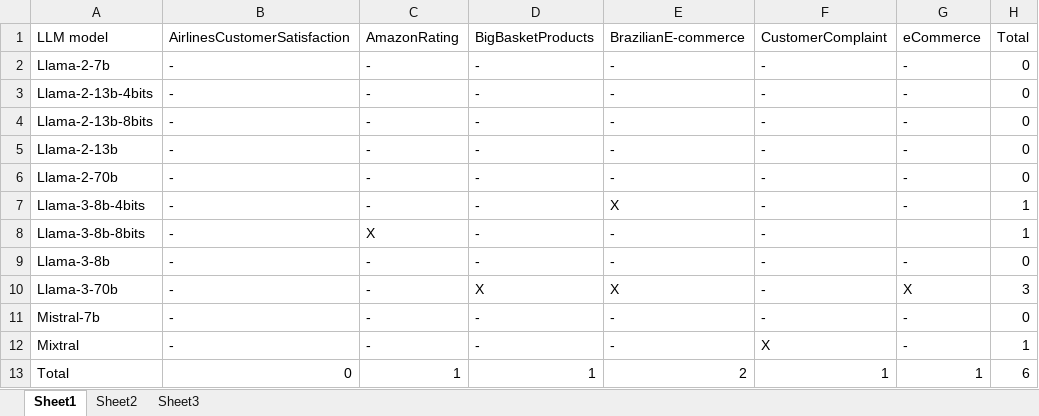
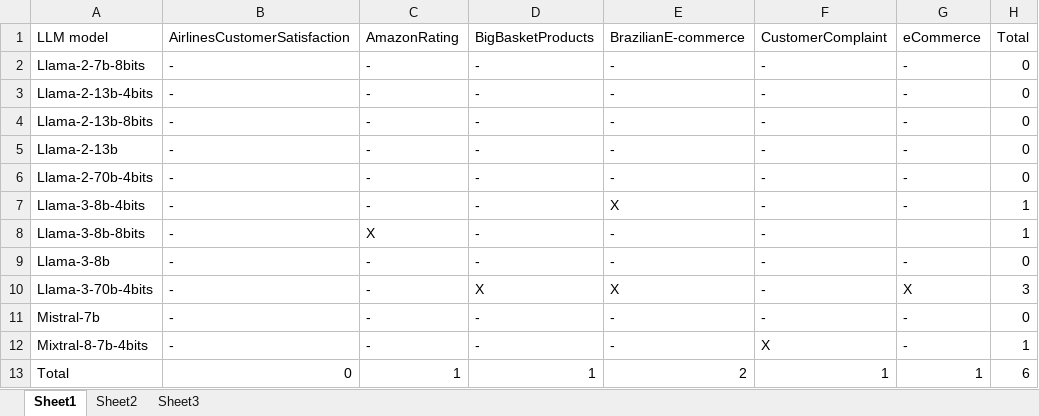
Before and after one commit to tecnomod-um/OntoGenixLLMExperiments, an Excel workbook: base-llm/executability.xlsx, sheet Sheet1, drawn as a sheet; values as stored, in another font and other column widths than the file's, no borders; the diff names each change by its address in the sheet, - before the commit and + after, or states it on an @@ line.

```diff
--- a/base-llm/executability.xlsx (sheet Sheet1)
+++ b/base-llm/executability.xlsx (sheet Sheet1)
-A2 (LLM model): Llama-2-7b
+A2 (LLM model): Llama-2-7b-8bits
-A6 (LLM model): Llama-2-70b
+A6 (LLM model): Llama-2-70b-4bits
-A10 (LLM model): Llama-3-70b
+A10 (LLM model): Llama-3-70b-4bits
-A12 (LLM model): Mixtral
+A12 (LLM model): Mixtral-8-7b-4bits
```
Also changed, not shown: sheet Sheet2, sheet Sheet3, actual_release.xlsx, 55 other files.
